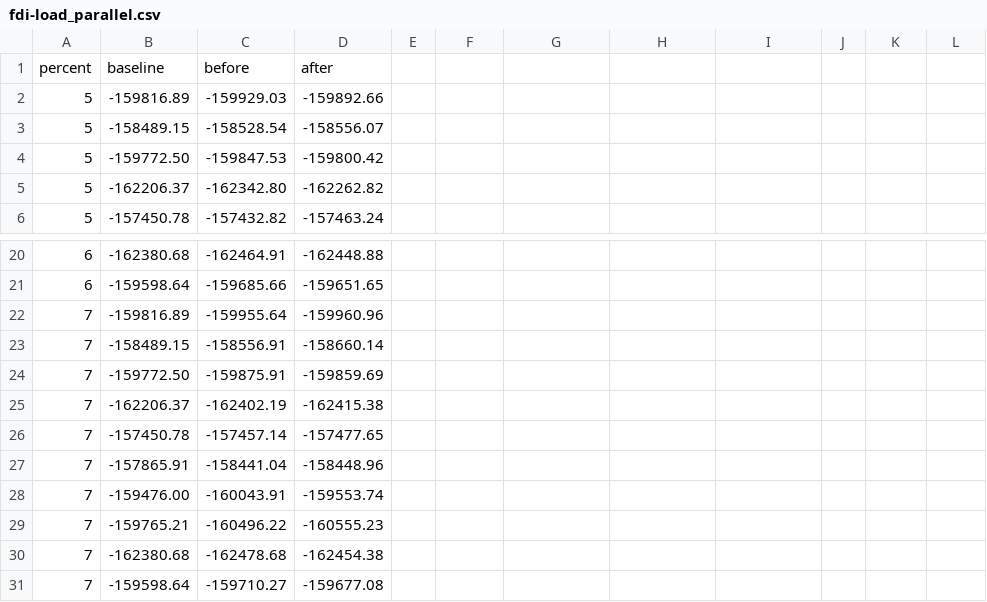
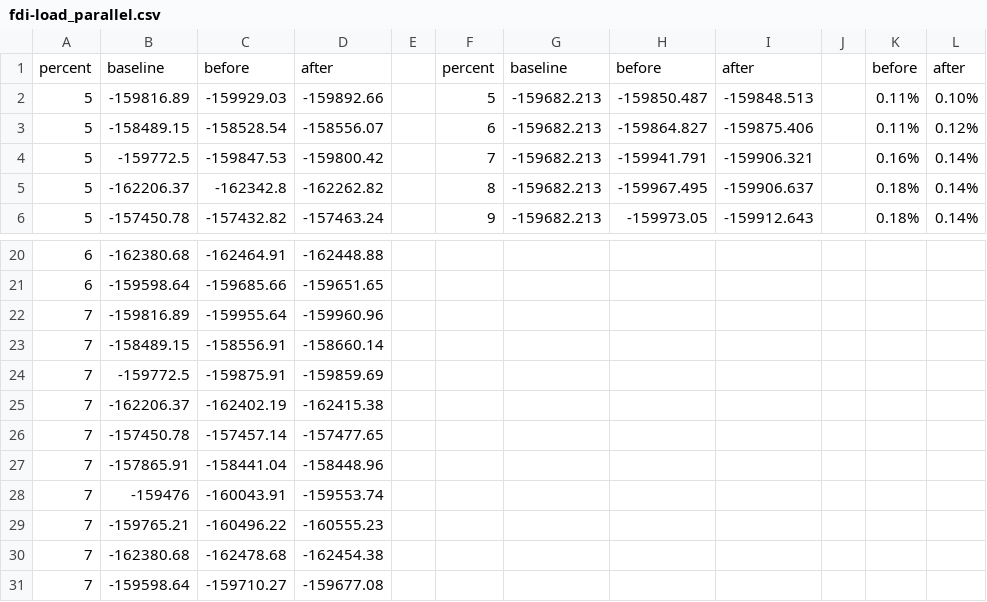
Before and after one commit to purdue-dcsl/smartgridcomm15_smartgridadversary, a CSV file: data/fdi-load_parallel.csv, drawn as a sheet; only a part is shown, gaps mark what is left out; the diff covers the shown part only.

```diff
--- a/data/fdi-load_parallel.csv
+++ b/data/fdi-load_parallel.csv
@@ -1,6 +1,6 @@
-   percent,  baseline,    before,     after
-         5,-159816.89,-159929.03,-159892.66
-         5,-158489.15,-158528.54,-158556.07
-         5,-159772.50,-159847.53,-159800.42
-         5,-162206.37,-162342.80,-162262.82
-         5,-157450.78,-157432.82,-157463.24
+   percent,  baseline,    before,     after,,   percent,  baseline,    before,     after,,before,after
+5,-159816.89,-159929.03,-159892.66,,5,-159682.213,-159850.487,-159848.513,,0.11%,0.10%
+5,-158489.15,-158528.54,-158556.07,,6,-159682.213,-159864.827,-159875.406,,0.11%,0.12%
+5,-159772.5,-159847.53,-159800.42,,7,-159682.213,-159941.791,-159906.321,,0.16%,0.14%
+5,-162206.37,-162342.8,-162262.82,,8,-159682.213,-159967.495,-159906.637,,0.18%,0.14%
+5,-157450.78,-157432.82,-157463.24,,9,-159682.213,-159973.05,-159912.643,,0.18%,0.14%
@@ -24 +24 @@
-         7,-159772.50,-159875.91,-159859.69
+7,-159772.5,-159875.91,-159859.69
@@ -28 +28 @@
-         7,-159476.00,-160043.91,-159553.74
+7,-159476,-160043.91,-159553.74
```
Also changed, not shown: 77 edited cells elsewhere in this file, data/fdi-class_parallel.csv, data/fdi-load.csv, 10 other files.
